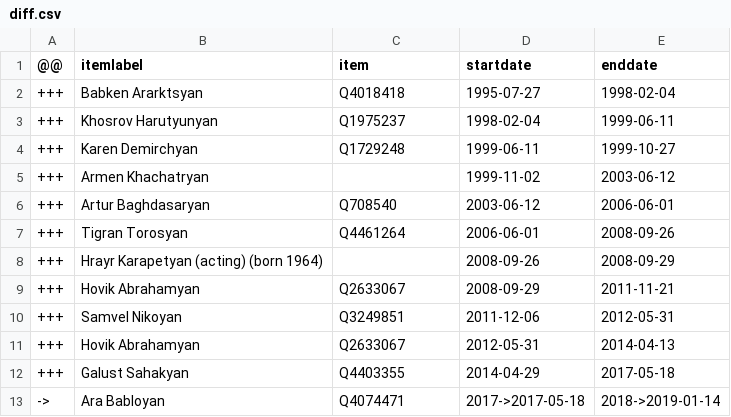
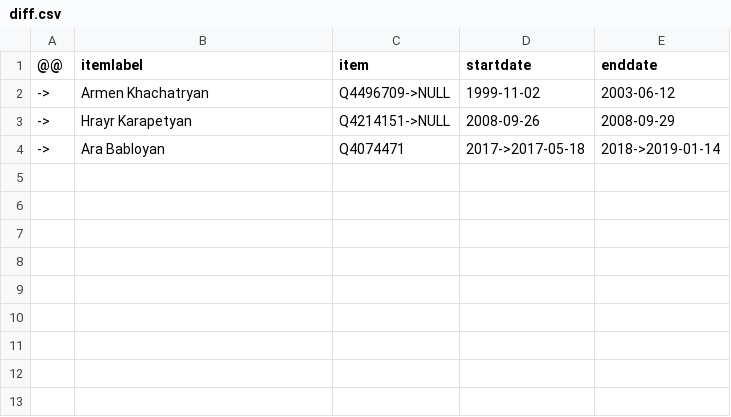
Before and after one commit to every-politician-scrapers/armenia-ministers, a CSV file: sources/assembly-speaker/diff.csv, drawn as a sheet.

```diff
--- a/sources/assembly-speaker/diff.csv
+++ b/sources/assembly-speaker/diff.csv
@@ -1,13 +1,4 @@
 @@,itemlabel,item,startdate,enddate
-+++,Babken Ararktsyan,Q4018418,1995-07-27,1998-02-04
-+++,Khosrov Harutyunyan,Q1975237,1998-02-04,1999-06-11
-+++,Karen Demirchyan,Q1729248,1999-06-11,1999-10-27
-+++,Armen Khachatryan,,1999-11-02,2003-06-12
-+++,Artur Baghdasaryan,Q708540,2003-06-12,2006-06-01
-+++,Tigran Torosyan,Q4461264,2006-06-01,2008-09-26
-+++,Hrayr Karapetyan (acting) (born 1964),,2008-09-26,2008-09-29
-+++,Hovik Abrahamyan,Q2633067,2008-09-29,2011-11-21
-+++,Samvel Nikoyan,Q3249851,2011-12-06,2012-05-31
-+++,Hovik Abrahamyan,Q2633067,2012-05-31,2014-04-13
-+++,Galust Sahakyan,Q4403355,2014-04-29,2017-05-18
+->,Armen Khachatryan,Q4496709->NULL,1999-11-02,2003-06-12
+->,Hrayr Karapetyan,Q4214151->NULL,2008-09-26,2008-09-29
 ->,Ara Babloyan,Q4074471,2017->2017-05-18,2018->2019-01-14
```
Also changed, not shown: comparisons/official/wikidata.csv, sources/assembly-speaker/scraped.csv, 5 other files.
